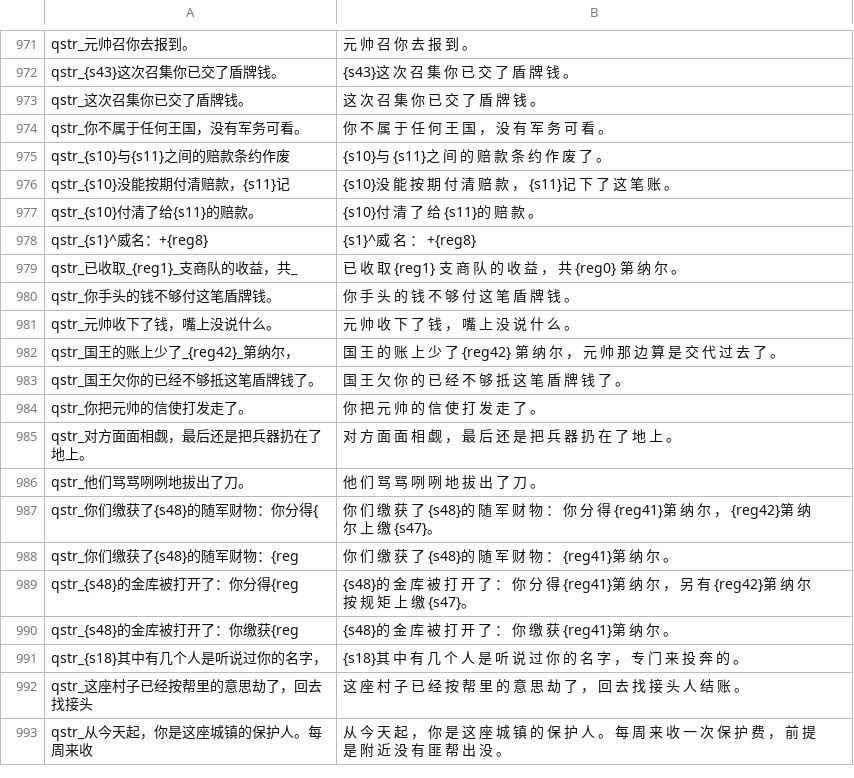
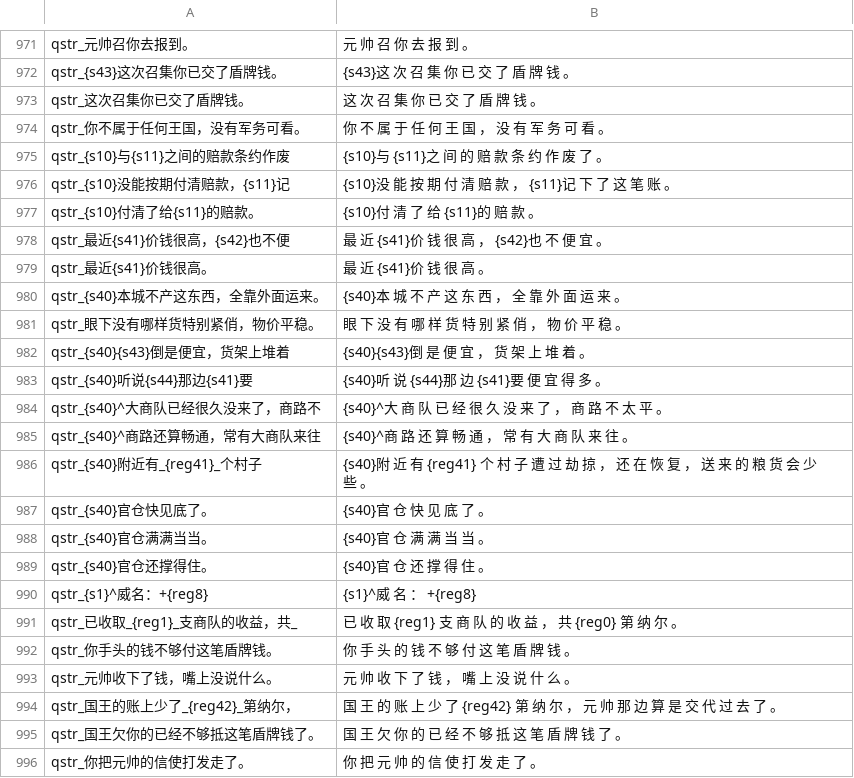
Before and after one commit to Augdgasjkh354-lang/ok, a CSV file: localization/cn_s/quick_strings.csv, drawn as a sheet; only a part is shown, gaps mark what is left out; the shorter side is filled out with more unchanged rows.

```diff
--- a/localization/cn_s/quick_strings.csv
+++ b/localization/cn_s/quick_strings.csv
@@ -977,2 +977,14 @@ qstr_{s10}没能按期付清赔款，{s11}记|{s10}没 能 按 期 付 清 赔
 qstr_{s10}付清了给{s11}的赔款。|{s10}付 清 了 给 {s11}的 赔 款 。
+qstr_最近{s41}价钱很高，{s42}也不便|最 近 {s41}价 钱 很 高 ， {s42}也 不 便 宜 。
+qstr_最近{s41}价钱很高。|最 近 {s41}价 钱 很 高 。
+qstr_{s40}本城不产这东西，全靠外面运来。|{s40}本 城 不 产 这 东 西 ， 全 靠 外 面 运 来 。
+qstr_眼下没有哪样货特别紧俏，物价平稳。|眼 下 没 有 哪 样 货 特 别 紧 俏 ， 物 价 平 稳 。
+qstr_{s40}{s43}倒是便宜，货架上堆着|{s40}{s43}倒 是 便 宜 ， 货 架 上 堆 着 。
+qstr_{s40}听说{s44}那边{s41}要|{s40}听 说 {s44}那 边 {s41}要 便 宜 得 多 。
+qstr_{s40}^大商队已经很久没来了，商路不|{s40}^大 商 队 已 经 很 久 没 来 了 ， 商 路 不 太 平 。
+qstr_{s40}^商路还算畅通，常有大商队来往|{s40}^商 路 还 算 畅 通 ， 常 有 大 商 队 来 往 。
+qstr_{s40}附近有_{reg41}_个村子|{s40}附 近 有 {reg41} 个 村 子 遭 过 劫 掠 ， 还 在 恢 复 ， 送 来 的 粮 货 会 少 些 。
+qstr_{s40}官仓快见底了。|{s40}官 仓 快 见 底 了 。
+qstr_{s40}官仓满满当当。|{s40}官 仓 满 满 当 当 。
+qstr_{s40}官仓还撑得住。|{s40}官 仓 还 撑 得 住 。
 qstr_{s1}^威名：+{reg8}|{s1}^威 名 ： +{reg8}
```
Also changed, not shown: localization/cn_s/game_menus.csv, localization/cns/game_menus.csv, 19 other files.
